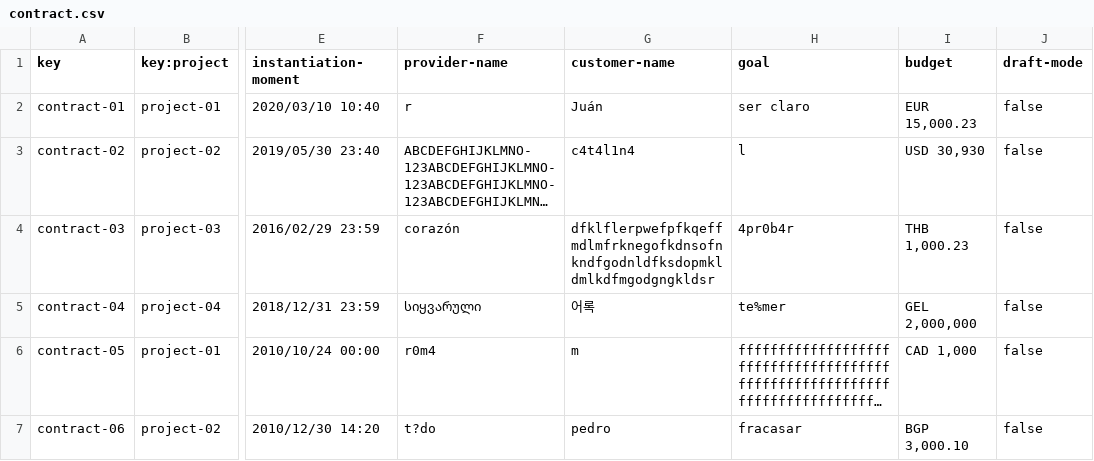
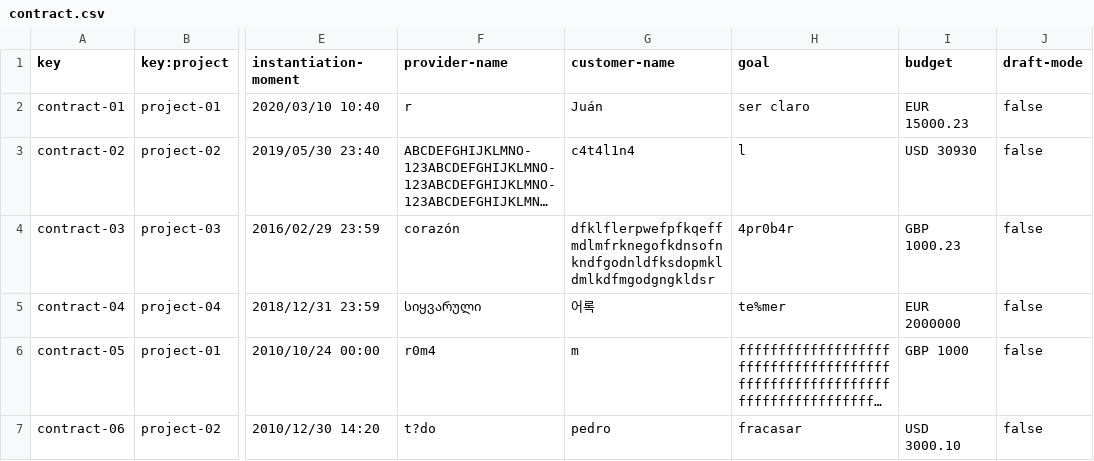
Before and after one commit to luchersol/Acme-SF-D03, a CSV file: src/main/webapp/WEB-INF/resources/sample-data/contract.csv, drawn as a sheet; only a part is shown, gaps mark what is left out; long unchanged cells end in …; the diff names each change by its address in the sheet, - before the commit and + after, or states it on an @@ line.

```diff
--- a/src/main/webapp/WEB-INF/resources/sample-data/contract.csv
+++ b/src/main/webapp/WEB-INF/resources/sample-data/contract.csv
-I2 (budget): EUR 15,000.23
+I2 (budget): EUR 15000.23
-I3 (budget): USD 30,930
+I3 (budget): USD 30930
-I4 (budget): THB 1,000.23
+I4 (budget): GBP 1000.23
-I5 (budget): GEL 2,000,000
+I5 (budget): EUR 2000000
-I6 (budget): CAD 1,000
+I6 (budget): GBP 1000
-I7 (budget): BGP 3,000.10
+I7 (budget): USD 3000.10
```
Also changed, not shown: 10 other files.
